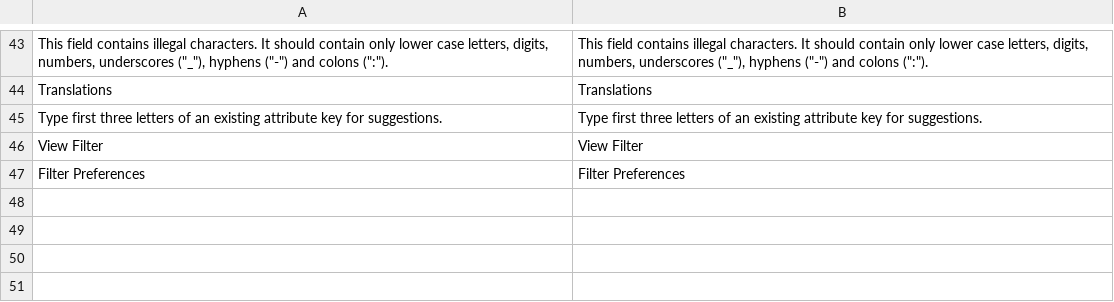
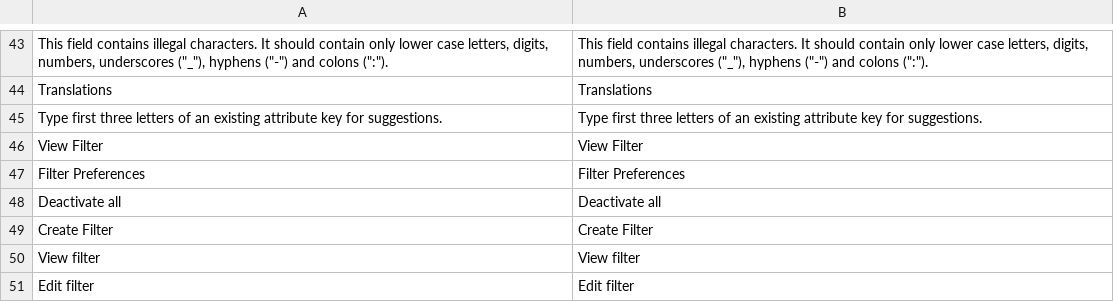
Before and after one commit to spryker/product-search, a CSV file: data/translation/Zed/en_US.csv, drawn as a sheet; only a part is shown, gaps mark what is left out; the diff names each change by its address in the sheet, - before the commit and + after, or states it on an @@ line.

```diff
--- a/data/translation/Zed/en_US.csv
+++ b/data/translation/Zed/en_US.csv
+row 48: Deactivate all | Deactivate all
+row 49: Create Filter | Create Filter
+row 50: View filter | View filter
+row 51: Edit filter | Edit filter
```
Also changed, not shown: data/translation/Zed/de_DE.csv, 2 other files.
